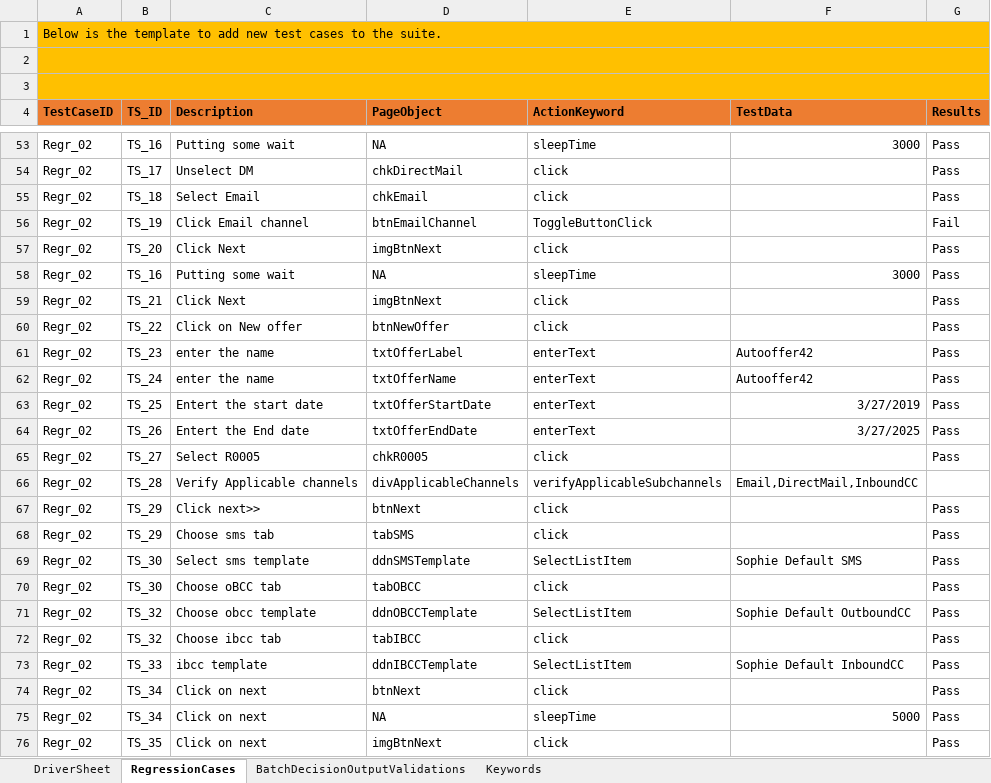
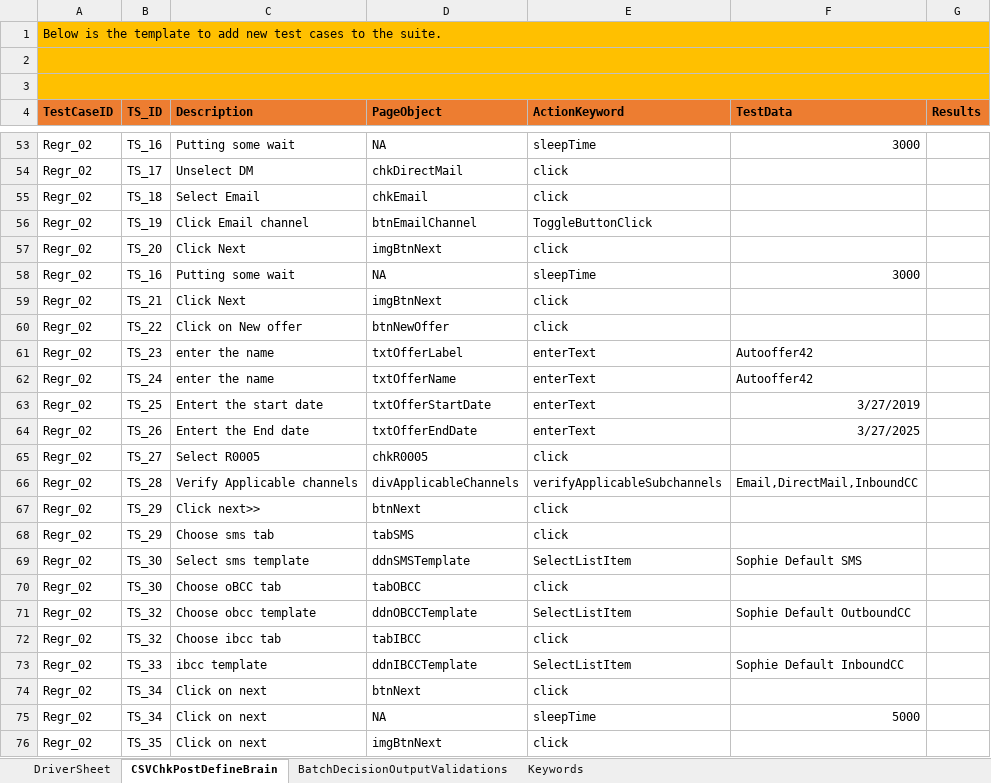
Before and after one commit to jagadeeshgithub1/jagadeeshwer, an Excel workbook: TestDataAndResults/SophieAutomation.xlsx, sheet CSVChkPostDefineBrain, drawn as a sheet; only a part is shown, gaps mark what is left out; values as stored, in another font and other column widths than the file's, no borders; the diff covers the shown part only; the diff names each change by its address in the sheet, - before the commit and + after, or states it on an @@ line.

```diff
--- a/TestDataAndResults/SophieAutomation.xlsx (sheet CSVChkPostDefineBrain)
+++ b/TestDataAndResults/SophieAutomation.xlsx (sheet CSVChkPostDefineBrain)
-sheet tab: RegressionCases
+sheet tab: CSVChkPostDefineBrain
-G53:G55 (Results): Pass
+G53:G55 (Results): (empty)
-G56 (Results): Fail
+G56 (Results): (empty)
-G57:G65 (Results): Pass
+G57:G65 (Results): (empty)
-G67:G76 (Results): Pass
+G67:G76 (Results): (empty)
```
Also changed, not shown: 50 edited cells elsewhere in this sheet, sheet DriverSheet, 44 other files.
